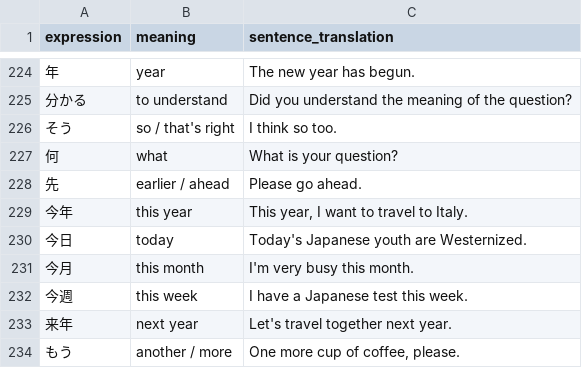
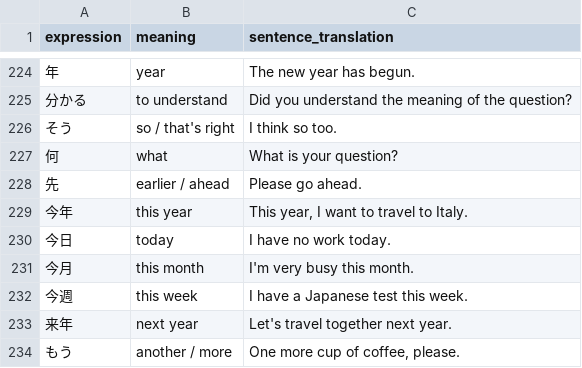
Before and after one commit to Berodin/Anki-Japanese-CoreDeck-Generator, a CSV file: data/translations_en.csv, drawn as a sheet; only a part is shown, gaps mark what is left out.

```diff
--- a/data/translations_en.csv
+++ b/data/translations_en.csv
@@ -229,3 +229,3 @@ expression,meaning,sentence_translation
 今年,this year,"This year, I want to travel to Italy."
-今日,today,"Today's Japanese youth are Westernized."
+今日,today,"I have no work today."
 今月,this month,"I'm very busy this month."
```
Also changed, not shown: data/translations_de.csv, data/vocab_jp.csv.
